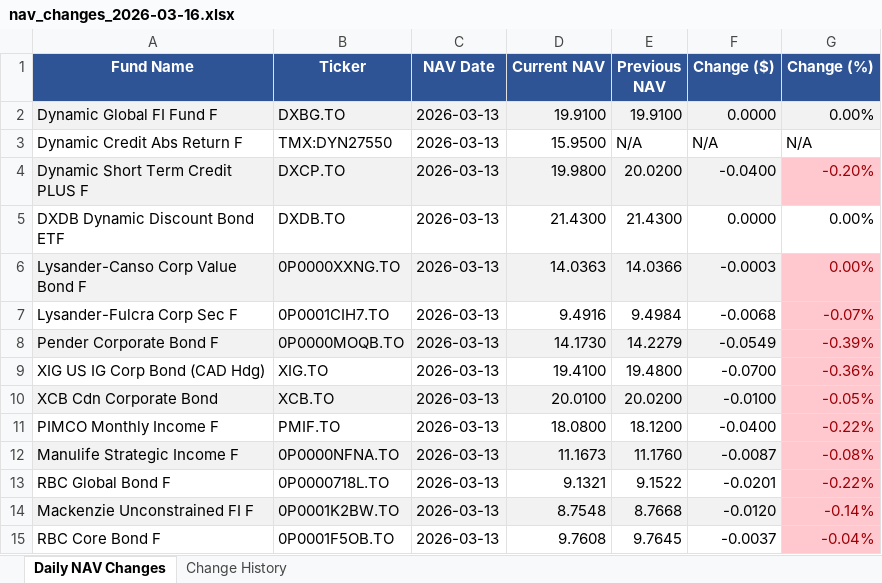
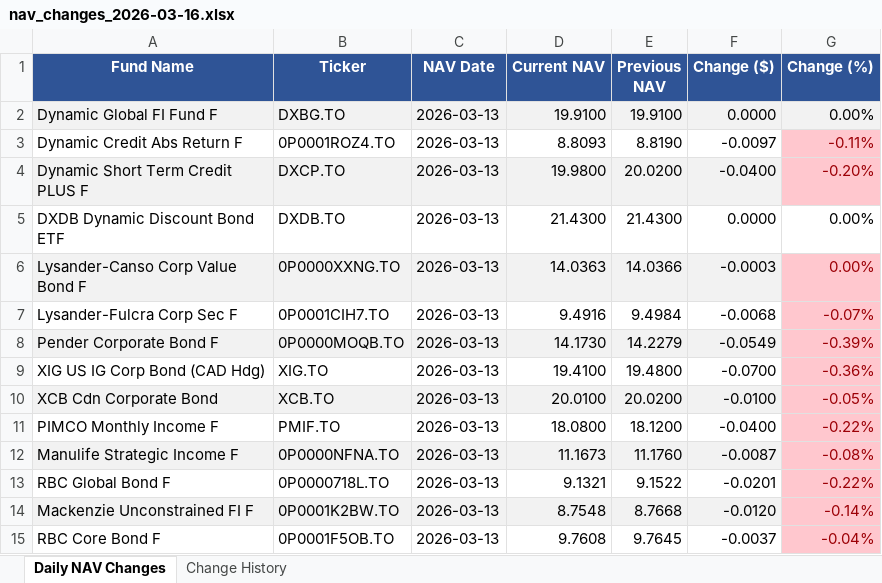
Before and after one commit to tavishg/FixedIncome, an Excel workbook: output/nav_changes_2026-03-16.xlsx, sheet Daily NAV Changes, drawn as a sheet; values as stored, in another font and other column widths than the file's, no borders; the diff names each change by its address in the sheet, - before the commit and + after, or states it on an @@ line.

```diff
--- a/output/nav_changes_2026-03-16.xlsx (sheet Daily NAV Changes)
+++ b/output/nav_changes_2026-03-16.xlsx (sheet Daily NAV Changes)
-B3 (Ticker): TMX:DYN27550
+B3 (Ticker): 0P0001ROZ4.TO
-D3 (Current NAV): 15.9500
+D3 (Current NAV): 8.8093
-E3 (Previous NAV): N/A
+E3 (Previous NAV): 8.8190
-F3 (Change ($)): N/A
+F3 (Change ($)): -0.0097
-G3 (Change (%)): N/A
+G3 (Change (%)): -0.11%
@@ G3 fill: none → #FFC7CE, text colour: black → #9C0006 @@
```
Also changed, not shown: sheet Change History, 1 other file.
